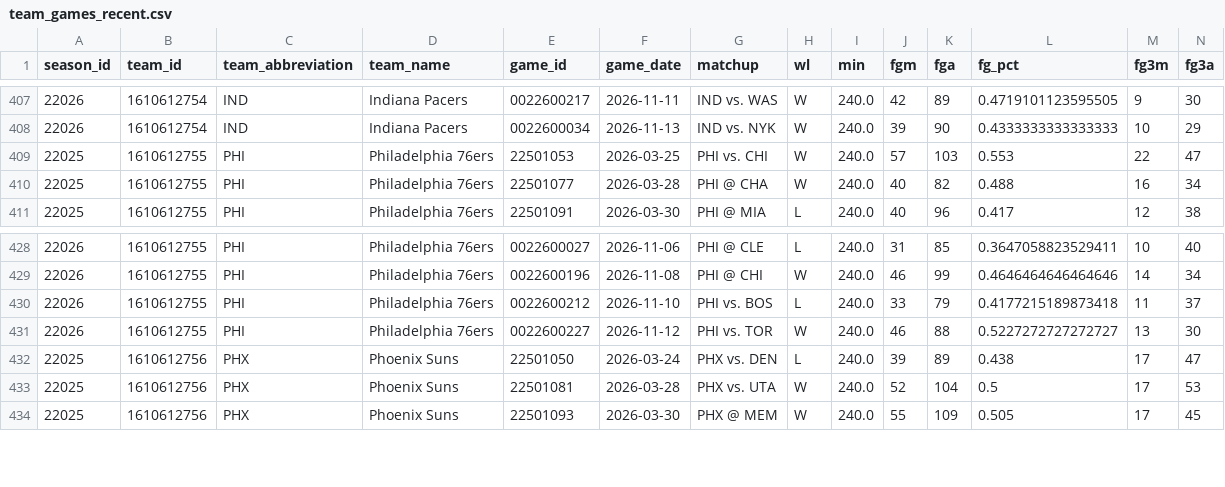
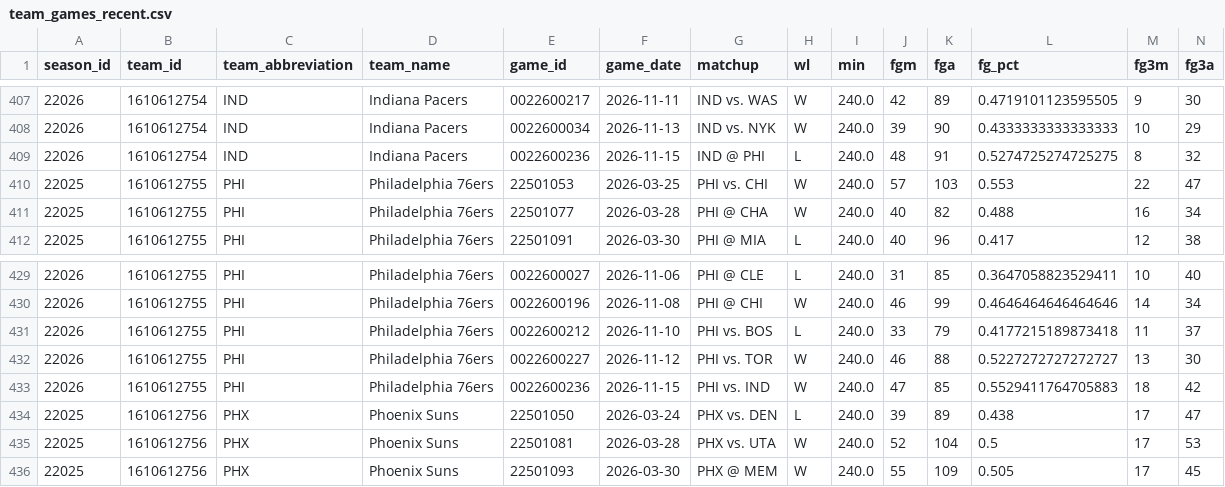
Before and after one commit to CARLMEDINAV/NBA-ML, a CSV file: artifacts/team_games_recent.csv, drawn as a sheet; only a part is shown, gaps mark what is left out; rows hold the shown columns only; the diff names each change by its address in the sheet, - before the commit and + after, or states it on an @@ line.

```diff
--- a/artifacts/team_games_recent.csv
+++ b/artifacts/team_games_recent.csv
+row 409: 22026 | 1610612754 | IND | Indiana Pacers | 0022600236 | 2026-11-15 | IND @ PHI | L | 240.0 | 48 | 91 | 0.5274725274725275 | 8 | 32
+row 433: 22026 | 1610612755 | PHI | Philadelphia 76ers | 0022600236 | 2026-11-15 | PHI vs. IND | W | 240.0 | 47 | 85 | 0.5529411764705883 | 18 | 42
```
Also changed, not shown: artifacts/schedule_2026_27.csv, artifacts/team_state.csv.
